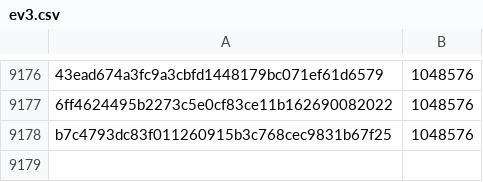
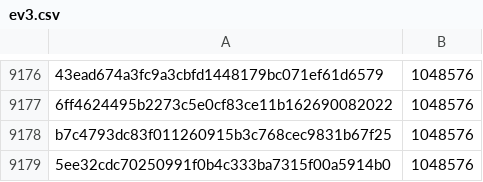
Before and after one commit to davelongdev/pybricks-micropython, a CSV file: ev3.csv, drawn as a sheet; only a part is shown, gaps mark what is left out; the diff names each change by its address in the sheet, - before the commit and + after, or states it on an @@ line.

Commit message:
ev3: Add 5ee32cdc: 1048576 (+0).

```diff
--- a/ev3.csv
+++ b/ev3.csv
+row 9179: 5ee32cdc70250991f0b4c333ba7315f00a5914b0 | 1048576
```
